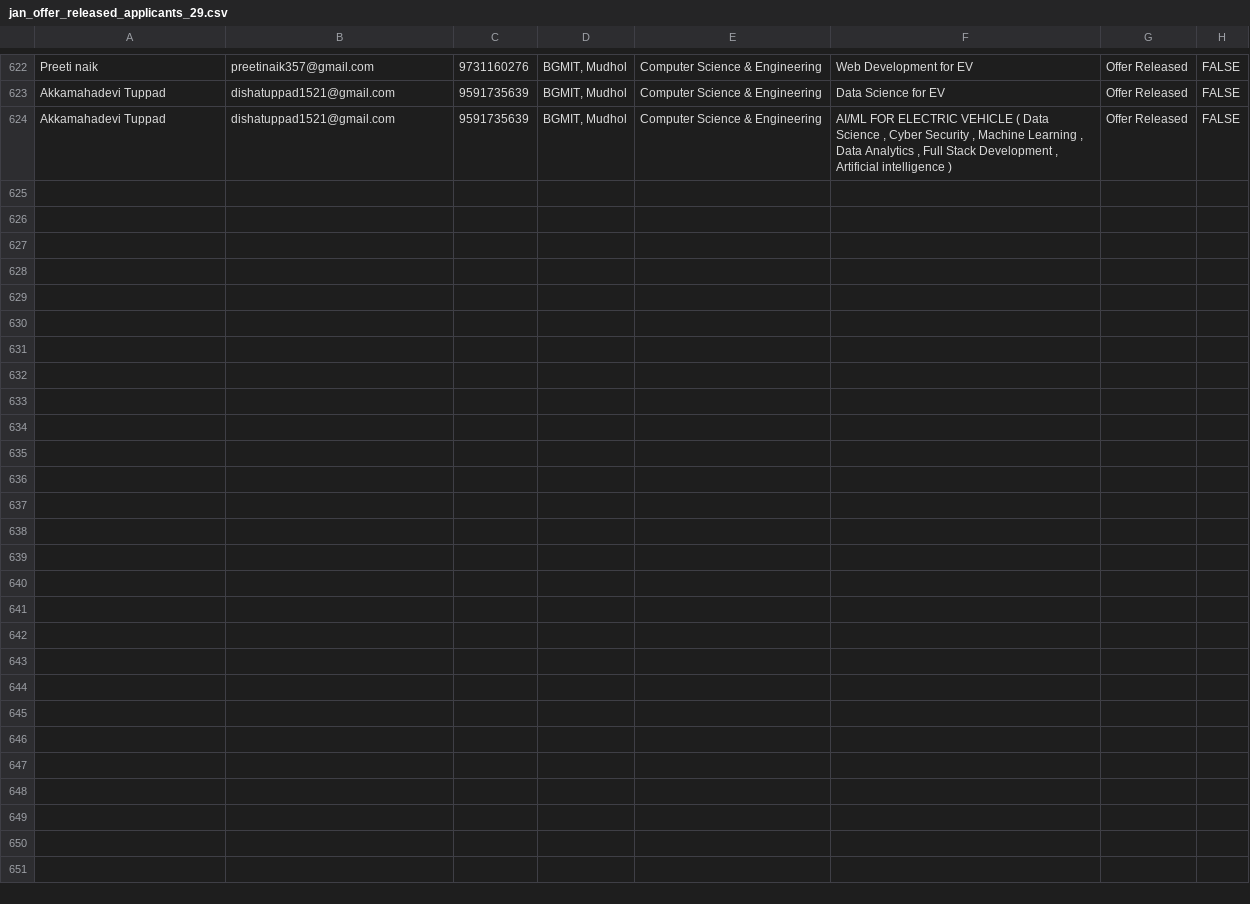
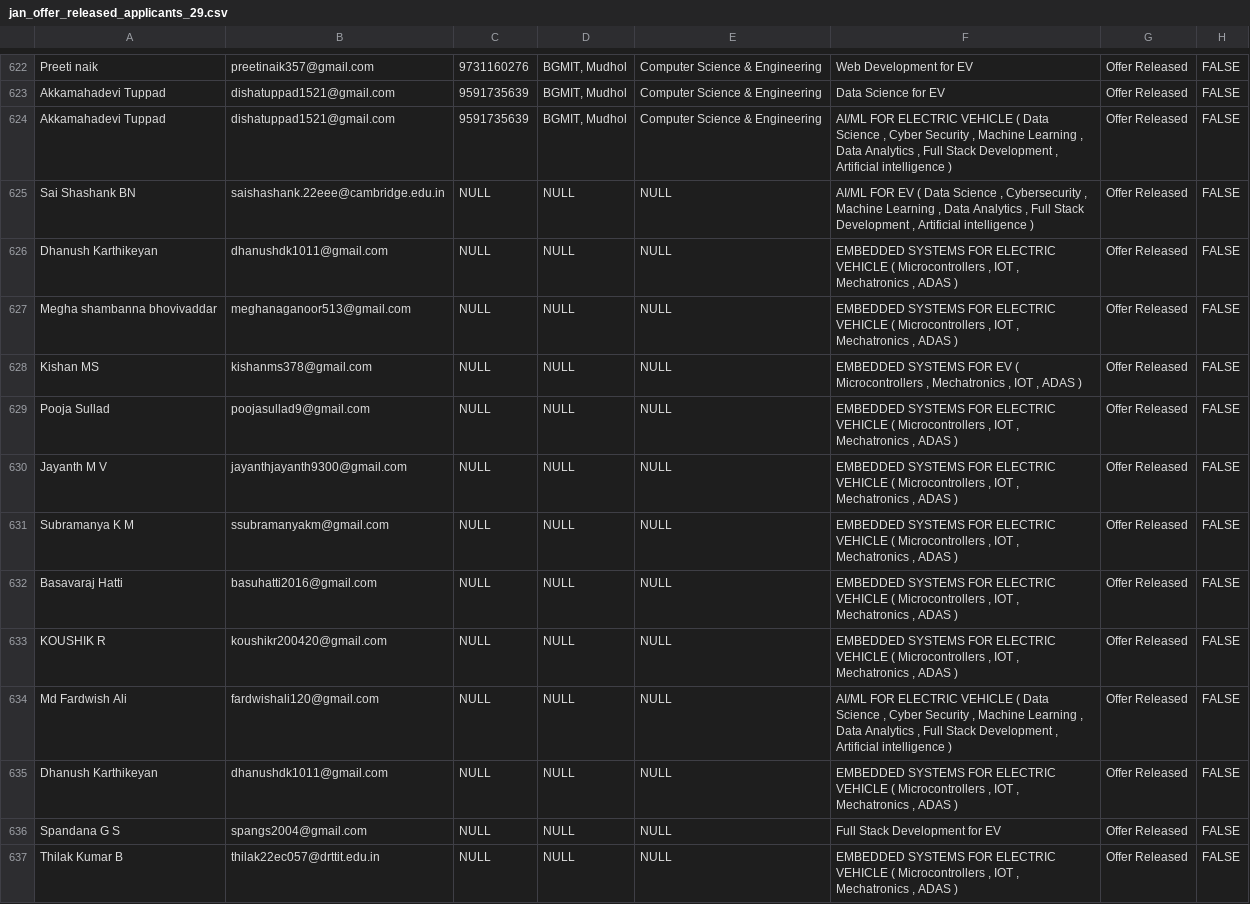
Before and after one commit to ayushgayakwad/visionastraa-website, a CSV file: VTU EV Internship Offer Letters/jan_offer_released_applicants_29.csv, drawn as a sheet; only a part is shown, gaps mark what is left out.

Commit message:
Updates

```diff
--- a/VTU EV Internship Offer Letters/jan_offer_released_applicants_29.csv
+++ b/VTU EV Internship Offer Letters/jan_offer_released_applicants_29.csv
@@ -624 +624,14 @@ Akkamahadevi Tuppad,dishatuppad1521@gmail.com,9591735639,"BGMIT, Mudhol",Compute
 Akkamahadevi Tuppad,dishatuppad1521@gmail.com,9591735639,"BGMIT, Mudhol",Computer Science & Engineering,"AI/ML FOR ELECTRIC VEHICLE ( Data Science , Cyber Security , Machine Learning , Data Analytics , Full Stack Development , Artificial intelligence )",Offer Released,FALSE
+Sai Shashank BN,saishashank.22eee@cambridge.edu.in,NULL,NULL,NULL,"AI/ML FOR EV ( Data Science , Cybersecurity , Machine Learning , Data Analytics , Full Stack Development , Artificial intelligence )",Offer Released,FALSE
+Dhanush Karthikeyan,dhanushdk1011@gmail.com,NULL,NULL,NULL,"EMBEDDED SYSTEMS FOR ELECTRIC VEHICLE ( Microcontrollers , IOT , Mechatronics , ADAS )",Offer Released,FALSE
+Megha shambanna bhovivaddar,meghanaganoor513@gmail.com,NULL,NULL,NULL,"EMBEDDED SYSTEMS FOR ELECTRIC VEHICLE ( Microcontrollers , IOT , Mechatronics , ADAS )",Offer Released,FALSE
+Kishan MS,kishanms378@gmail.com,NULL,NULL,NULL,"EMBEDDED SYSTEMS FOR EV ( Microcontrollers , Mechatronics , IOT , ADAS )",Offer Released,FALSE
+Pooja Sullad,poojasullad9@gmail.com,NULL,NULL,NULL,"EMBEDDED SYSTEMS FOR ELECTRIC VEHICLE ( Microcontrollers , IOT , Mechatronics , ADAS )",Offer Released,FALSE
+Jayanth M V,jayanthjayanth9300@gmail.com,NULL,NULL,NULL,"EMBEDDED SYSTEMS FOR ELECTRIC VEHICLE ( Microcontrollers , IOT , Mechatronics , ADAS )",Offer Released,FALSE
+Subramanya K M,ssubramanyakm@gmail.com,NULL,NULL,NULL,"EMBEDDED SYSTEMS FOR ELECTRIC VEHICLE ( Microcontrollers , IOT , Mechatronics , ADAS )",Offer Released,FALSE
+Basavaraj Hatti,basuhatti2016@gmail.com,NULL,NULL,NULL,"EMBEDDED SYSTEMS FOR ELECTRIC VEHICLE ( Microcontrollers , IOT , Mechatronics , ADAS )",Offer Released,FALSE
+KOUSHIK R,koushikr200420@gmail.com,NULL,NULL,NULL,"EMBEDDED SYSTEMS FOR ELECTRIC VEHICLE ( Microcontrollers , IOT , Mechatronics , ADAS )",Offer Released,FALSE
+Md Fardwish Ali,fardwishali120@gmail.com,NULL,NULL,NULL,"AI/ML FOR ELECTRIC VEHICLE ( Data Science , Cyber Security , Machine Learning , Data Analytics , Full Stack Development , Artificial intelligence )",Offer Released,FALSE
+Dhanush Karthikeyan,dhanushdk1011@gmail.com,NULL,NULL,NULL,"EMBEDDED SYSTEMS FOR ELECTRIC VEHICLE ( Microcontrollers , IOT , Mechatronics , ADAS )",Offer Released,FALSE
+Spandana G S,spangs2004@gmail.com,NULL,NULL,NULL,Full Stack Development for EV,Offer Released,FALSE
+Thilak Kumar B,thilak22ec057@drttit.edu.in,NULL,NULL,NULL,"EMBEDDED SYSTEMS FOR ELECTRIC VEHICLE ( Microcontrollers , IOT , Mechatronics , ADAS )",Offer Released,FALSE
```
